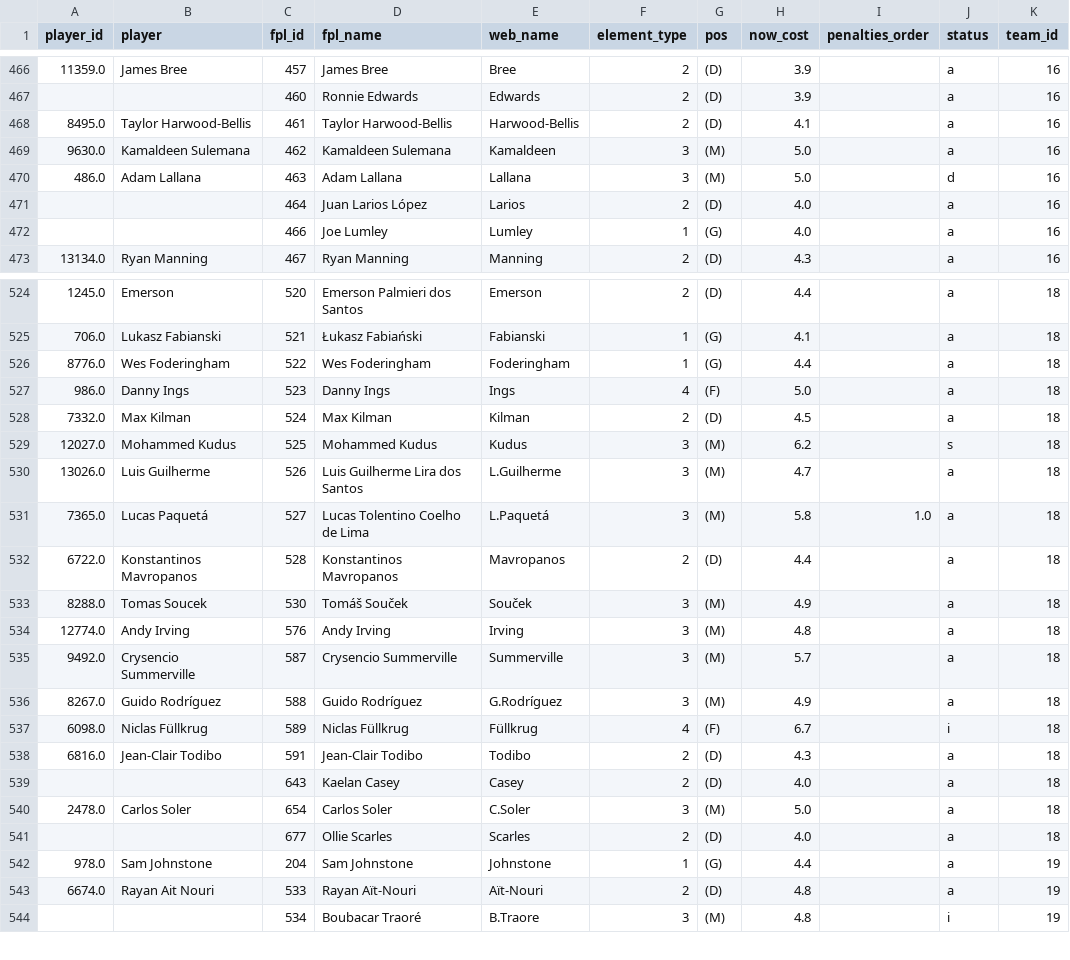
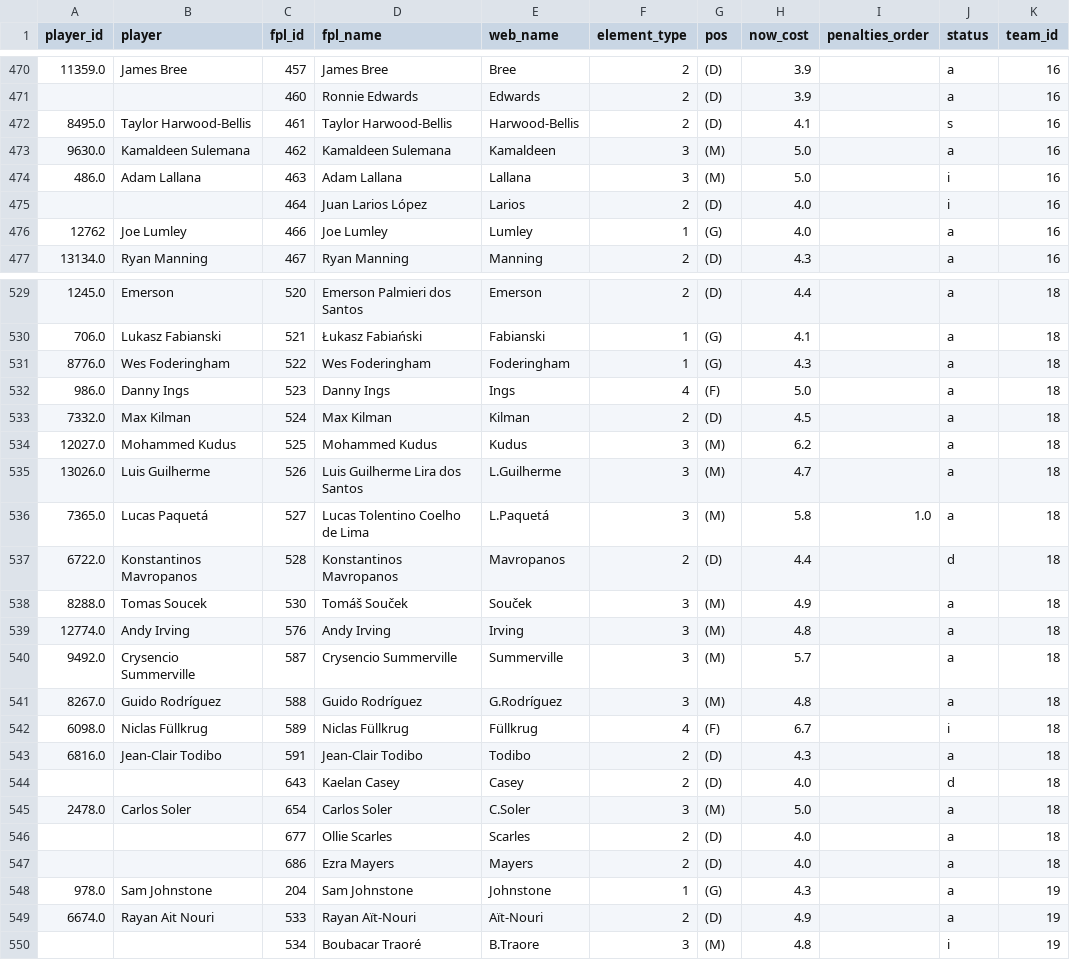
Before and after one commit to njgootee/FPLalytics, a CSV file: data/2024/player_mapping.csv, drawn as a sheet; only a part is shown, gaps mark what is left out; the diff covers the shown part only.

```diff
--- a/data/2024/player_mapping.csv
+++ b/data/2024/player_mapping.csv
@@ -467,7 +471,7 @@ player_id,player,fpl_id,fpl_name,web_name,element_type,pos,now_cost,penalties_or
 ,,460,Ronnie Edwards,Edwards,2,(D),3.9,,a,16
-8495.0,Taylor Harwood-Bellis,461,Taylor Harwood-Bellis,Harwood-Bellis,2,(D),4.1,,a,16
+8495.0,Taylor Harwood-Bellis,461,Taylor Harwood-Bellis,Harwood-Bellis,2,(D),4.1,,s,16
 9630.0,Kamaldeen Sulemana,462,Kamaldeen Sulemana,Kamaldeen,3,(M),5.0,,a,16
-486.0,Adam Lallana,463,Adam Lallana,Lallana,3,(M),5.0,,d,16
-,,464,Juan Larios López,Larios,2,(D),4.0,,a,16
-,,466,Joe Lumley,Lumley,1,(G),4.0,,a,16
+486.0,Adam Lallana,463,Adam Lallana,Lallana,3,(M),5.0,,i,16
+,,464,Juan Larios López,Larios,2,(D),4.0,,i,16
+12762,Joe Lumley,466,Joe Lumley,Lumley,1,(G),4.0,,a,16
 13134.0,Ryan Manning,467,Ryan Manning,Manning,2,(D),4.3,,a,16
@@ -525,9 +530,9 @@ player_id,player,fpl_id,fpl_name,web_name,element_type,pos,now_cost,penalties_or
 706.0,Lukasz Fabianski,521,Łukasz Fabiański,Fabianski,1,(G),4.1,,a,18
-8776.0,Wes Foderingham,522,Wes Foderingham,Foderingham,1,(G),4.4,,a,18
+8776.0,Wes Foderingham,522,Wes Foderingham,Foderingham,1,(G),4.3,,a,18
 986.0,Danny Ings,523,Danny Ings,Ings,4,(F),5.0,,a,18
 7332.0,Max Kilman,524,Max Kilman,Kilman,2,(D),4.5,,a,18
-12027.0,Mohammed Kudus,525,Mohammed Kudus,Kudus,3,(M),6.2,,s,18
+12027.0,Mohammed Kudus,525,Mohammed Kudus,Kudus,3,(M),6.2,,a,18
 13026.0,Luis Guilherme,526,Luis Guilherme Lira dos Santos,L.Guilherme,3,(M),4.7,,a,18
 7365.0,Lucas Paquetá,527,Lucas Tolentino Coelho de Lima,L.Paquetá,3,(M),5.8,1.0,a,18
-6722.0,Konstantinos Mavropanos,528,Konstantinos Mavropanos,Mavropanos,2,(D),4.4,,a,18
+6722.0,Konstantinos Mavropanos,528,Konstantinos Mavropanos,Mavropanos,2,(D),4.4,,d,18
 8288.0,Tomas Soucek,530,Tomáš Souček,Souček,3,(M),4.9,,a,18
@@ -535,10 +540,11 @@ player_id,player,fpl_id,fpl_name,web_name,element_type,pos,now_cost,penalties_or
 9492.0,Crysencio Summerville,587,Crysencio Summerville,Summerville,3,(M),5.7,,a,18
-8267.0,Guido Rodríguez,588,Guido Rodríguez,G.Rodríguez,3,(M),4.9,,a,18
+8267.0,Guido Rodríguez,588,Guido Rodríguez,G.Rodríguez,3,(M),4.8,,a,18
 6098.0,Niclas Füllkrug,589,Niclas Füllkrug,Füllkrug,4,(F),6.7,,i,18
 6816.0,Jean-Clair Todibo,591,Jean-Clair Todibo,Todibo,2,(D),4.3,,a,18
-,,643,Kaelan Casey,Casey,2,(D),4.0,,a,18
+,,643,Kaelan Casey,Casey,2,(D),4.0,,d,18
 2478.0,Carlos Soler,654,Carlos Soler,C.Soler,3,(M),5.0,,a,18
 ,,677,Ollie Scarles,Scarles,2,(D),4.0,,a,18
-978.0,Sam Johnstone,204,Sam Johnstone,Johnstone,1,(G),4.4,,a,19
-6674.0,Rayan Ait Nouri,533,Rayan Aït-Nouri,Aït-Nouri,2,(D),4.8,,a,19
+,,686,Ezra Mayers,Mayers,2,(D),4.0,,a,18
+978.0,Sam Johnstone,204,Sam Johnstone,Johnstone,1,(G),4.3,,a,19
+6674.0,Rayan Ait Nouri,533,Rayan Aït-Nouri,Aït-Nouri,2,(D),4.9,,a,19
 ,,534,Boubacar Traoré,B.Traore,3,(M),4.8,,i,19
```
Also changed, not shown: 5 added rows and 126 edited cells elsewhere in this file, data/2024/fixture_data.csv, data/2024/odm_rating.csv, 4 other files.
